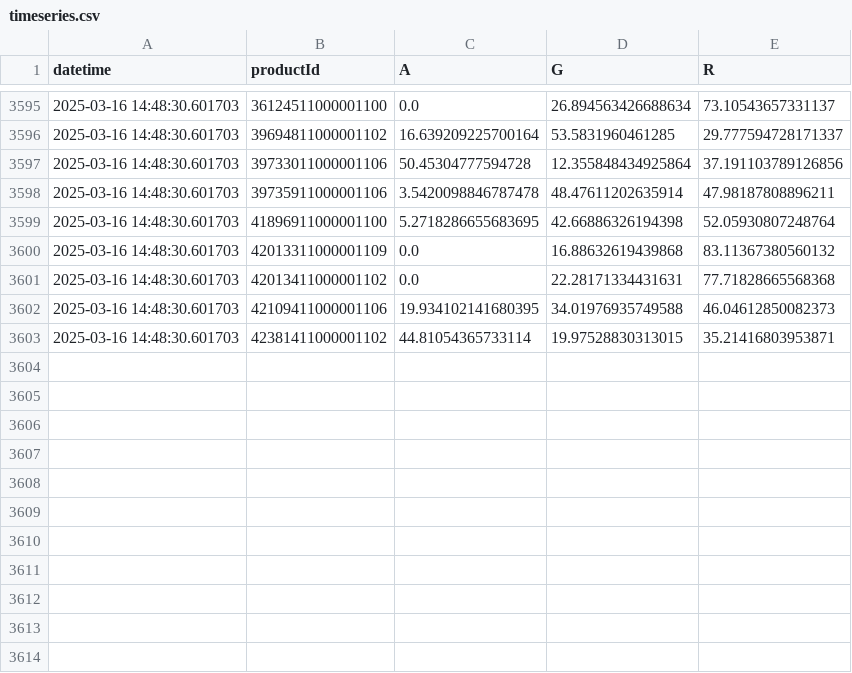
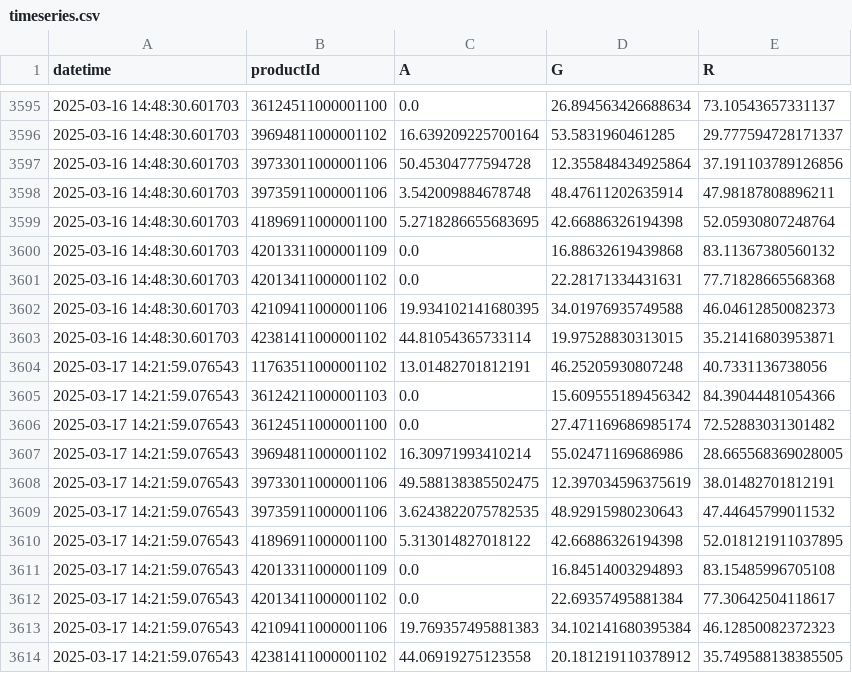
Before and after one commit to sebbacon/boots-scraper, a CSV file: outputs/timeseries.csv, drawn as a sheet; only a part is shown, gaps mark what is left out.

```diff
--- a/outputs/timeseries.csv
+++ b/outputs/timeseries.csv
@@ -3597,3 +3597,3 @@ datetime,productId,A,G,R
 2025-03-16 14:48:30.601703,39733011000001106,50.45304777594728,12.355848434925864,37.191103789126856
-2025-03-16 14:48:30.601703,39735911000001106,3.5420098846787478,48.47611202635914,47.98187808896211
+2025-03-16 14:48:30.601703,39735911000001106,3.542009884678748,48.47611202635914,47.98187808896211
 2025-03-16 14:48:30.601703,41896911000001100,5.2718286655683695,42.66886326194398,52.05930807248764
@@ -3603 +3603,12 @@ datetime,productId,A,G,R
 2025-03-16 14:48:30.601703,42381411000001102,44.81054365733114,19.97528830313015,35.21416803953871
+2025-03-17 14:21:59.076543,11763511000001102,13.01482701812191,46.25205930807248,40.7331136738056
+2025-03-17 14:21:59.076543,36124211000001103,0.0,15.609555189456342,84.39044481054366
+2025-03-17 14:21:59.076543,36124511000001100,0.0,27.471169686985174,72.52883031301482
+2025-03-17 14:21:59.076543,39694811000001102,16.30971993410214,55.02471169686986,28.665568369028005
+2025-03-17 14:21:59.076543,39733011000001106,49.588138385502475,12.397034596375619,38.01482701812191
+2025-03-17 14:21:59.076543,39735911000001106,3.6243822075782535,48.92915980230643,47.44645799011532
+2025-03-17 14:21:59.076543,41896911000001100,5.313014827018122,42.66886326194398,52.018121911037895
+2025-03-17 14:21:59.076543,42013311000001109,0.0,16.84514003294893,83.15485996705108
+2025-03-17 14:21:59.076543,42013411000001102,0.0,22.69357495881384,77.30642504118617
+2025-03-17 14:21:59.076543,42109411000001106,19.769357495881383,34.102141680395384,46.12850082372323
+2025-03-17 14:21:59.076543,42381411000001102,44.06919275123558,20.181219110378912,35.749588138385505
```
Also changed, not shown: outputs/stock_levels_all.csv, 23 other files.
